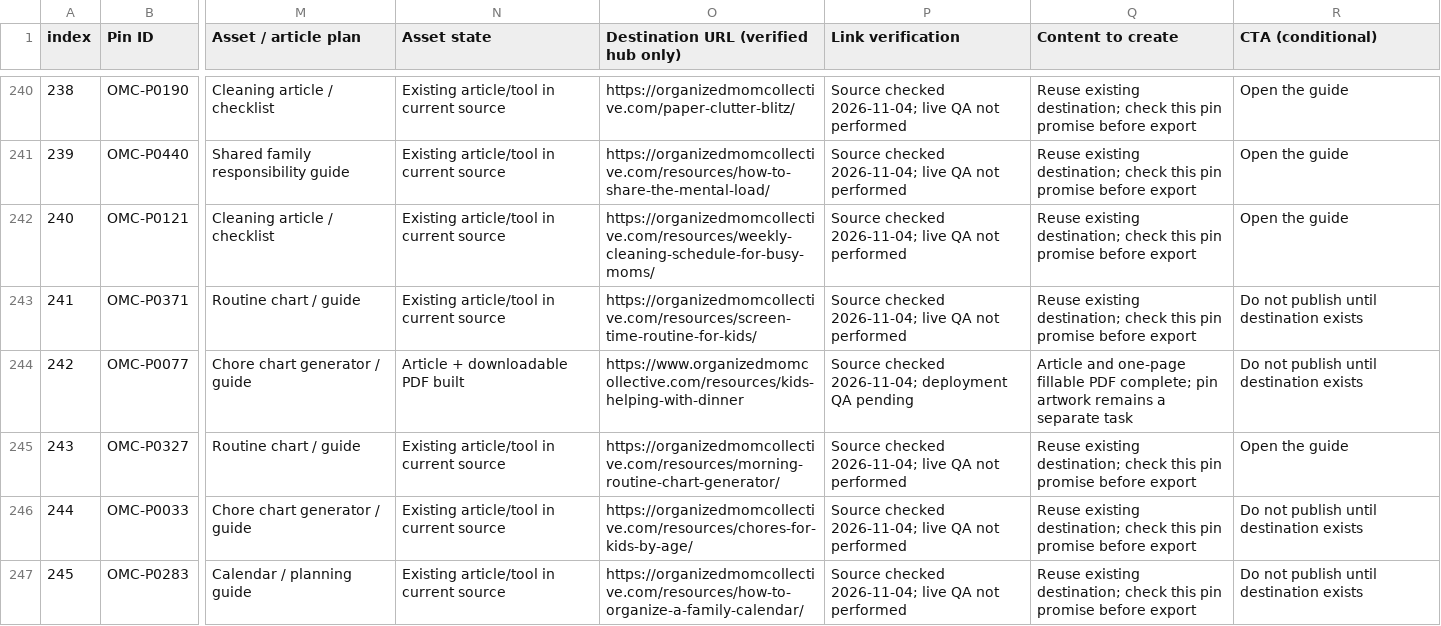
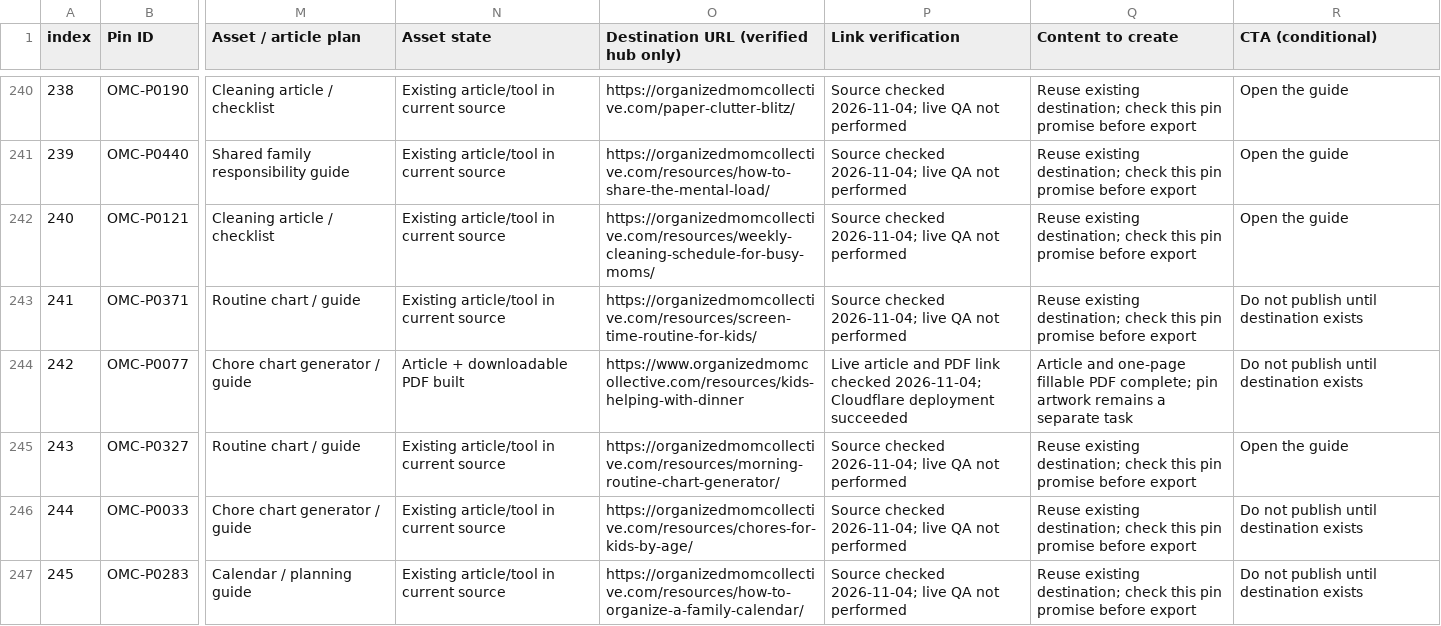
Before and after one commit to Mark-NYC/organized-mom-collective, a CSV file: docs/editorial/pinterest/OMC_500_Pin_Content_Calendar.csv, drawn as a sheet; only a part is shown, gaps mark what is left out; the diff covers the shown part only; the diff names each change by its address in the sheet, - before the commit and + after, or states it on an @@ line.

Commit message:
Record live QA for the five published family printable resources

```diff
--- a/docs/editorial/pinterest/OMC_500_Pin_Content_Calendar.csv
+++ b/docs/editorial/pinterest/OMC_500_Pin_Content_Calendar.csv
-P244 (Link verification): Source checked 2026-11-04; deployment QA pending
+P244 (Link verification): Live article and PDF link checked 2026-11-04; Cloudflare deployment succeeded
```
Also changed, not shown: 24 edited cells elsewhere in this file.
